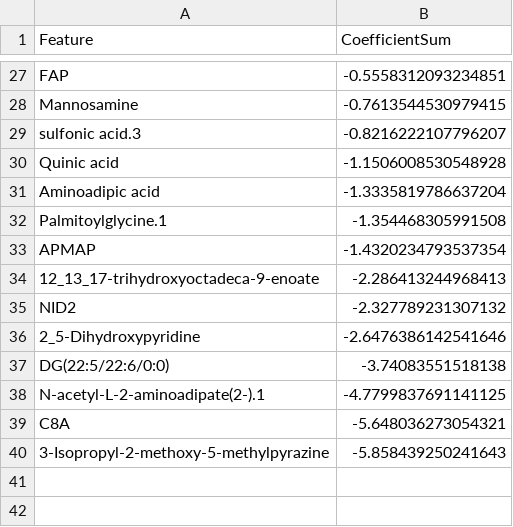
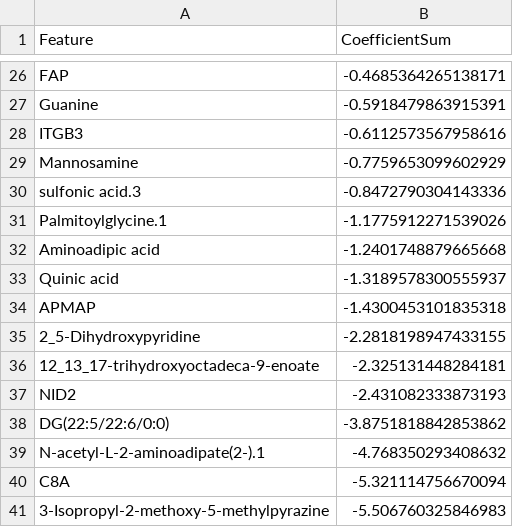
Before and after one commit to Sabrina-wyh/Multi-Omics-Preclinical-AD, a CSV file: results/Lasso_female_omics_APOE_DEMO_feature_single_coefficient.csv, drawn as a sheet; only a part is shown, gaps mark what is left out; removed rows and columns are numbered as before the commit, all else as after; the diff covers the shown part only; the diff names each change by its address in the sheet, - before the commit and + after, or states it on an @@ line.

```diff
--- a/results/Lasso_female_omics_APOE_DEMO_feature_single_coefficient.csv
+++ b/results/Lasso_female_omics_APOE_DEMO_feature_single_coefficient.csv
-B26 (CoefficientSum): -0.5558312093234851
+B26 (CoefficientSum): -0.4685364265138171
+row 27: Guanine | -0.5918479863915391
+row 28: ITGB3 | -0.6112573567958616
-B29 (CoefficientSum): -0.7613544530979415
+B29 (CoefficientSum): -0.7759653099602929
-B30 (CoefficientSum): -0.8216222107796207
+B30 (CoefficientSum): -0.8472790304143336
-row 30: Quinic acid | -1.1506008530548928
-row 31: Aminoadipic acid | -1.3335819786637204
-B31 (CoefficientSum): -1.354468305991508
+B31 (CoefficientSum): -1.1775912271539026
+row 32: Aminoadipic acid | -1.2401748879665668
+row 33: Quinic acid | -1.3189578300555937
-B34 (CoefficientSum): -1.4320234793537354
+B34 (CoefficientSum): -1.4300453101835318
+row 35: 2_5-Dihydroxypyridine | -2.2818198947433155
-B36 (CoefficientSum): -2.286413244968413
+B36 (CoefficientSum): -2.325131448284181
-B37 (CoefficientSum): -2.327789231307132
+B37 (CoefficientSum): -2.431082333873193
-row 36: 2_5-Dihydroxypyridine | -2.6476386142541646
-B38 (CoefficientSum): -3.74083551518138
+B38 (CoefficientSum): -3.8751818842853862
-B39 (CoefficientSum): -4.7799837691141125
+B39 (CoefficientSum): -4.768350293408632
-B40 (CoefficientSum): -5.648036273054321
+B40 (CoefficientSum): -5.321114756670094
-B41 (CoefficientSum): -5.858439250241643
+B41 (CoefficientSum): -5.506760325846983
```
Also changed, not shown: 9 added rows, 10 removed rows and 15 edited cells elsewhere in this file, results/Lasso_female_omics_APOE_DEMO_feature_selected.csv, results/Lasso_female_omics_APOE_DEMO_feature_sum_coefficient.csv, 21 other files.
